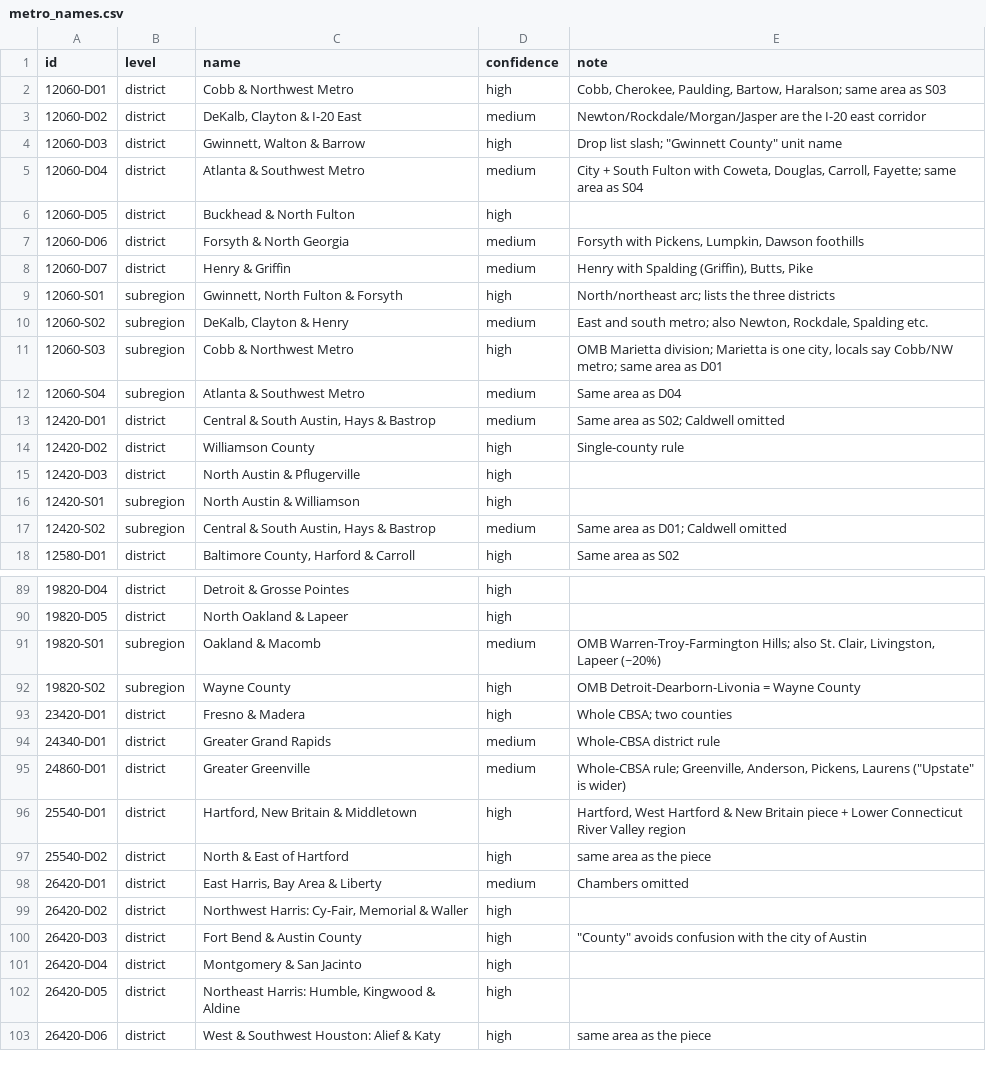
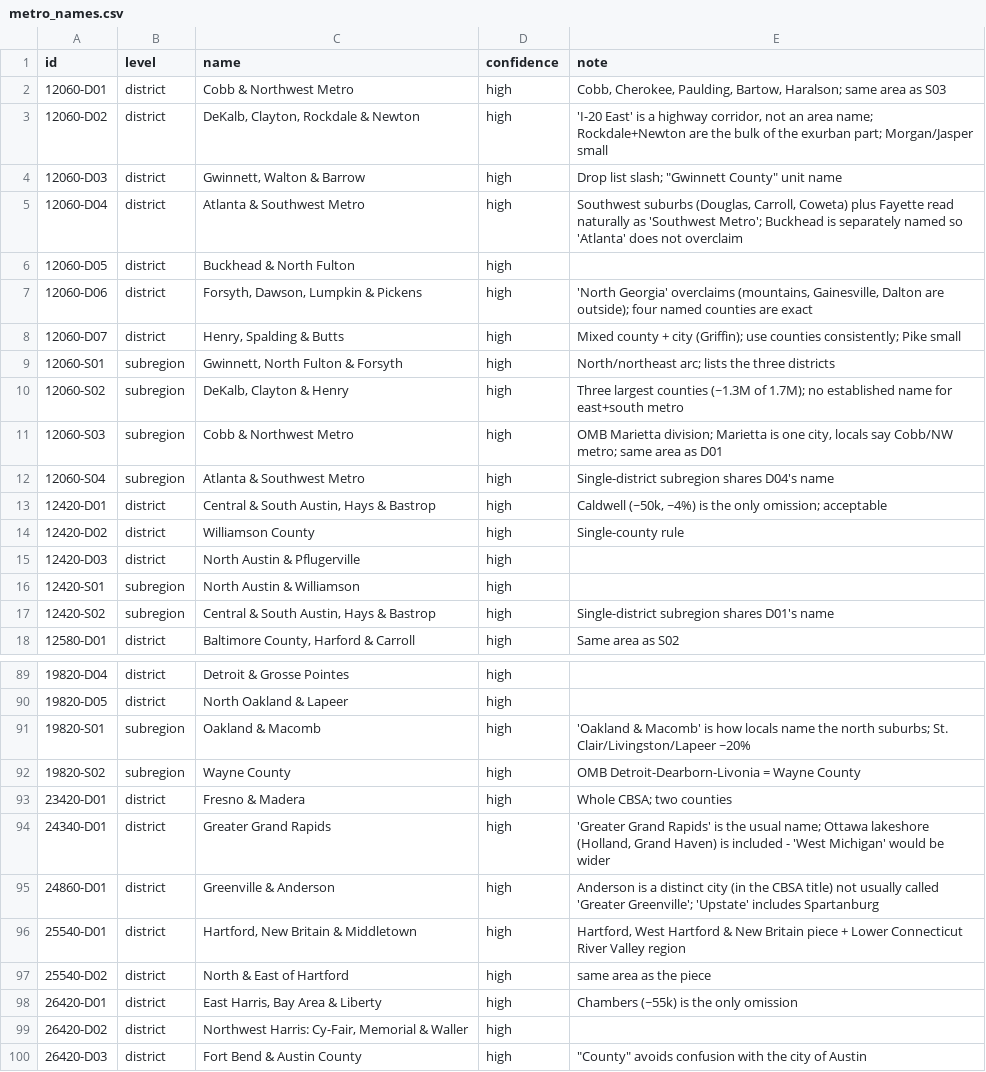
Before and after one commit to jcstockman/EconomicAtlas, a CSV file: regions/metros/metro_names.csv, drawn as a sheet; only a part is shown, gaps mark what is left out; the shorter side is filled out with more unchanged rows; the diff covers the shown part only.

```diff
--- a/regions/metros/metro_names.csv
+++ b/regions/metros/metro_names.csv
@@ -2,13 +2,13 @@ id,level,name,confidence,note
 12060-D01,district,Cobb & Northwest Metro,high,"Cobb, Cherokee, Paulding, Bartow, Haralson; same area as S03"
-12060-D02,district,"DeKalb, Clayton & I-20 East",medium,Newton/Rockdale/Morgan/Jasper are the I-20 east corridor
+12060-D02,district,"DeKalb, Clayton, Rockdale & Newton",high,"'I-20 East' is a highway corridor, not an area name; Rockdale+Newton are the bulk of the exurban part; Morgan/Jasper small"
 12060-D03,district,"Gwinnett, Walton & Barrow",high,"Drop list slash; ""Gwinnett County"" unit name"
-12060-D04,district,Atlanta & Southwest Metro,medium,"City + South Fulton with Coweta, Douglas, Carroll, Fayette; same area as S04"
+12060-D04,district,Atlanta & Southwest Metro,high,"Southwest suburbs (Douglas, Carroll, Coweta) plus Fayette read naturally as 'Southwest Metro'; Buckhead is separately named so 'Atlanta' does not overclaim"
 12060-D05,district,Buckhead & North Fulton,high,
-12060-D06,district,Forsyth & North Georgia,medium,"Forsyth with Pickens, Lumpkin, Dawson foothills"
-12060-D07,district,Henry & Griffin,medium,"Henry with Spalding (Griffin), Butts, Pike"
+12060-D06,district,"Forsyth, Dawson, Lumpkin & Pickens",high,"'North Georgia' overclaims (mountains, Gainesville, Dalton are outside); four named counties are exact"
+12060-D07,district,"Henry, Spalding & Butts",high,Mixed county + city (Griffin); use counties consistently; Pike small
 12060-S01,subregion,"Gwinnett, North Fulton & Forsyth",high,North/northeast arc; lists the three districts
-12060-S02,subregion,"DeKalb, Clayton & Henry",medium,"East and south metro; also Newton, Rockdale, Spalding etc."
+12060-S02,subregion,"DeKalb, Clayton & Henry",high,Three largest counties (~1.3M of 1.7M); no established name for east+south metro
 12060-S03,subregion,Cobb & Northwest Metro,high,"OMB Marietta division; Marietta is one city, locals say Cobb/NW metro; same area as D01"
-12060-S04,subregion,Atlanta & Southwest Metro,medium,Same area as D04
-12420-D01,district,"Central & South Austin, Hays & Bastrop",medium,Same area as S02; Caldwell omitted
+12060-S04,subregion,Atlanta & Southwest Metro,high,Single-district subregion shares D04's name
+12420-D01,district,"Central & South Austin, Hays & Bastrop",high,"Caldwell (~50k, ~4%) is the only omission; acceptable"
 12420-D02,district,Williamson County,high,Single-county rule
@@ -16,3 +16,3 @@ id,level,name,confidence,note
 12420-S01,subregion,North Austin & Williamson,high,
-12420-S02,subregion,"Central & South Austin, Hays & Bastrop",medium,Same area as D01; Caldwell omitted
+12420-S02,subregion,"Central & South Austin, Hays & Bastrop",high,Single-district subregion shares D01's name
 12580-D01,district,"Baltimore County, Harford & Carroll",high,Same area as S02
@@ -90,10 +90,10 @@ id,level,name,confidence,note
 19820-D05,district,North Oakland & Lapeer,high,
-19820-S01,subregion,Oakland & Macomb,medium,"OMB Warren-Troy-Farmington Hills; also St. Clair, Livingston, Lapeer (~20%)"
+19820-S01,subregion,Oakland & Macomb,high,'Oakland & Macomb' is how locals name the north suburbs; St. Clair/Livingston/Lapeer ~20%
 19820-S02,subregion,Wayne County,high,OMB Detroit-Dearborn-Livonia = Wayne County
 23420-D01,district,Fresno & Madera,high,Whole CBSA; two counties
-24340-D01,district,Greater Grand Rapids,medium,Whole-CBSA district rule
-24860-D01,district,Greater Greenville,medium,"Whole-CBSA rule; Greenville, Anderson, Pickens, Laurens (""Upstate"" is wider)"
+24340-D01,district,Greater Grand Rapids,high,"'Greater Grand Rapids' is the usual name; Ottawa lakeshore (Holland, Grand Haven) is included - 'West Michigan' would be wider"
+24860-D01,district,Greenville & Anderson,high,Anderson is a distinct city (in the CBSA title) not usually called 'Greater Greenville'; 'Upstate' includes Spartanburg
 25540-D01,district,"Hartford, New Britain & Middletown",high,"Hartford, West Hartford & New Britain piece + Lower Connecticut River Valley region"
 25540-D02,district,North & East of Hartford,high,same area as the piece
-26420-D01,district,"East Harris, Bay Area & Liberty",medium,Chambers omitted
+26420-D01,district,"East Harris, Bay Area & Liberty",high,Chambers (~55k) is the only omission
 26420-D02,district,"Northwest Harris: Cy-Fair, Memorial & Waller",high,
```
Also changed, not shown: 90 edited cells elsewhere in this file, regions/metros/districts.csv, regions/metros/subregions.csv, 3 other files.
